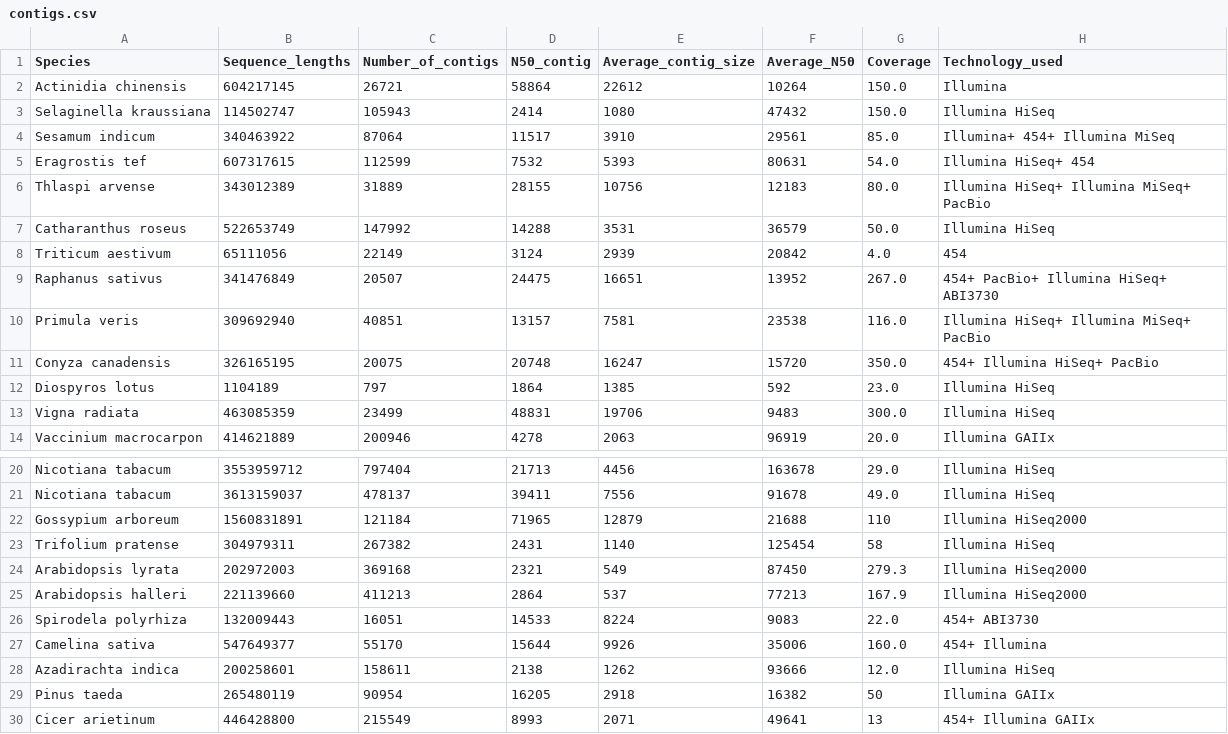
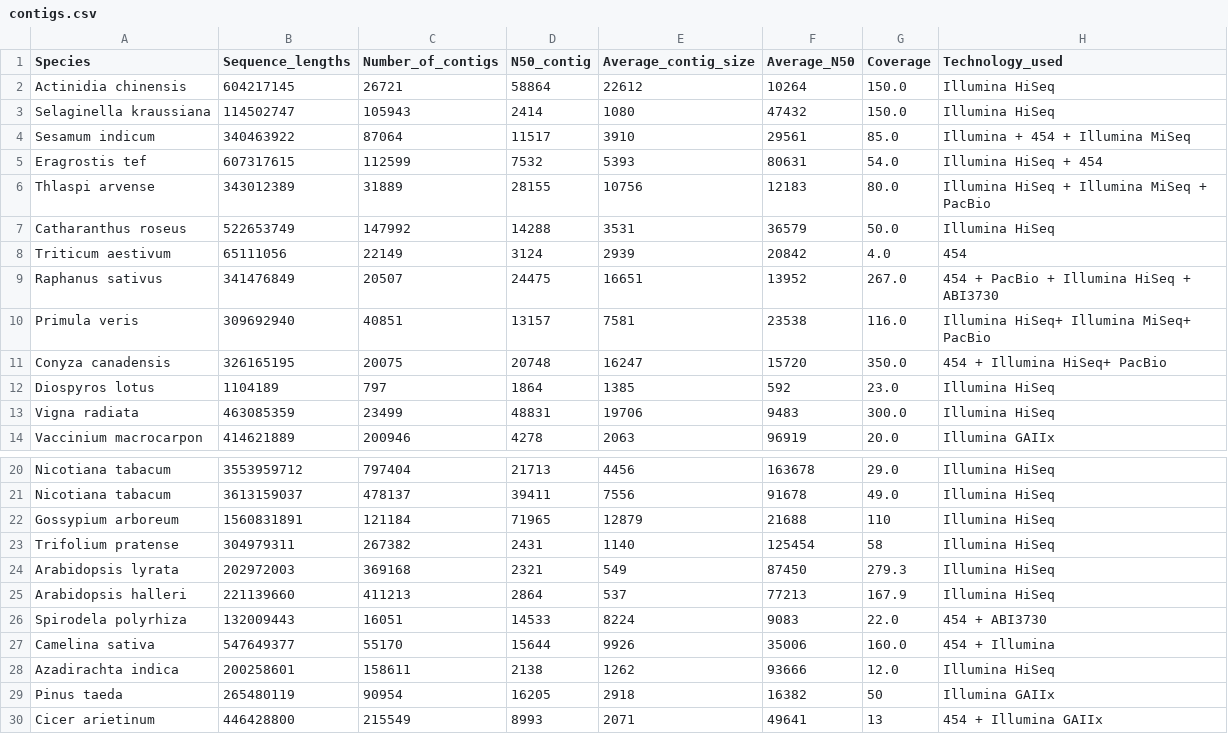
Before and after one commit to pilarcormo/SNP_distribution_method, a CSV file: Contigs/contigs.csv, drawn as a sheet; only a part is shown, gaps mark what is left out.

```diff
--- a/Contigs/contigs.csv
+++ b/Contigs/contigs.csv
@@ -1,12 +1,12 @@
 Species,Sequence_lengths,Number_of_contigs,N50_contig,Average_contig_size,Average_N50,Coverage,Technology_used
-Actinidia chinensis , 604217145 , 26721 , 58864  ,22612,10264, 150.0 , Illumina
+Actinidia chinensis , 604217145 , 26721 , 58864  ,22612,10264, 150.0 , Illumina HiSeq
 Selaginella kraussiana , 114502747 , 105943 , 2414  ,1080,47432, 150.0 , Illumina HiSeq
-Sesamum indicum , 340463922 ,87064 , 11517 ,3910,29561, 85.0 , Illumina+ 454+ Illumina MiSeq
-Eragrostis tef , 607317615 ,112599 , 7532  ,5393,80631, 54.0 , Illumina HiSeq+ 454
-Thlaspi arvense, 343012389 ,31889 , 28155 ,10756,12183, 80.0 , Illumina HiSeq+ Illumina MiSeq+ PacBio
+Sesamum indicum , 340463922 ,87064 , 11517 ,3910,29561, 85.0 , Illumina + 454 + Illumina MiSeq
+Eragrostis tef , 607317615 ,112599 , 7532  ,5393,80631, 54.0 , Illumina HiSeq + 454
+Thlaspi arvense, 343012389 ,31889 , 28155 ,10756,12183, 80.0 , Illumina HiSeq + Illumina MiSeq + PacBio
 Catharanthus roseus, 522653749 ,147992 ,14288,3531,36579, 50.0 , Illumina HiSeq
 Triticum aestivum, 65111056 ,22149 , 3124 ,2939,20842, 4.0 , 454
-Raphanus sativus,341476849,20507 , 24475 ,16651,13952,267.0, 454+ PacBio+ Illumina HiSeq+ ABI3730
+Raphanus sativus,341476849,20507 , 24475 ,16651,13952,267.0, 454 + PacBio + Illumina HiSeq + ABI3730
 Primula veris,309692940 ,40851 , 13157 ,7581,23538, 116.0 , Illumina HiSeq+ Illumina MiSeq+ PacBio
-Conyza canadensis ,326165195 ,20075 , 20748 ,16247,15720, 350.0 , 454+ Illumina HiSeq+ PacBio
+Conyza canadensis ,326165195 ,20075 , 20748 ,16247,15720, 350.0 , 454 + Illumina HiSeq+ PacBio
 Diospyros lotus ,1104189 ,797 , 1864,1385,592, 23.0, Illumina HiSeq
@@ -21,10 +21,10 @@ Nicotiana tabacum ,3553959712 ,797404, 21713 ,4456,163678, 29.0, Illumina HiSeq
 Nicotiana tabacum ,3613159037 ,478137, 39411 ,7556,91678, 49.0, Illumina HiSeq
-Gossypium arboreum ,1560831891 ,121184, 71965 ,12879,21688, 110, Illumina HiSeq2000
+Gossypium arboreum ,1560831891 ,121184, 71965 ,12879,21688, 110, Illumina HiSeq
 Trifolium pratense,304979311 ,267382, 2431 ,1140,125454, 58, Illumina HiSeq
-Arabidopsis lyrata ,202972003 ,369168, 2321 ,549,87450, 279.3, Illumina HiSeq2000
-Arabidopsis halleri ,221139660 ,411213, 2864 ,537,77213, 167.9, Illumina HiSeq2000
-Spirodela polyrhiza,132009443 ,16051,14533 ,8224,9083, 22.0, 454+ ABI3730
-Camelina sativa,547649377 ,55170,15644 ,9926,35006, 160.0, 454+ Illumina
+Arabidopsis lyrata ,202972003 ,369168, 2321 ,549,87450, 279.3, Illumina HiSeq
+Arabidopsis halleri ,221139660 ,411213, 2864 ,537,77213, 167.9, Illumina HiSeq
+Spirodela polyrhiza,132009443 ,16051,14533 ,8224,9083, 22.0, 454 + ABI3730
+Camelina sativa,547649377 ,55170,15644 ,9926,35006, 160.0, 454 + Illumina
 Azadirachta indica,200258601 ,158611,2138 ,1262,93666, 12.0, Illumina HiSeq
 Pinus taeda,265480119,90954,16205 ,2918,16382, 50, Illumina GAIIx
-Cicer arietinum,446428800,215549,8993 ,2071,49641, 13, 454+ Illumina GAIIx
+Cicer arietinum,446428800,215549,8993 ,2071,49641, 13, 454 + Illumina GAIIx
```
Also changed, not shown: Contigs/illumina_hiseq.csv, Contigs/non_illumina.csv, 4 other files.
